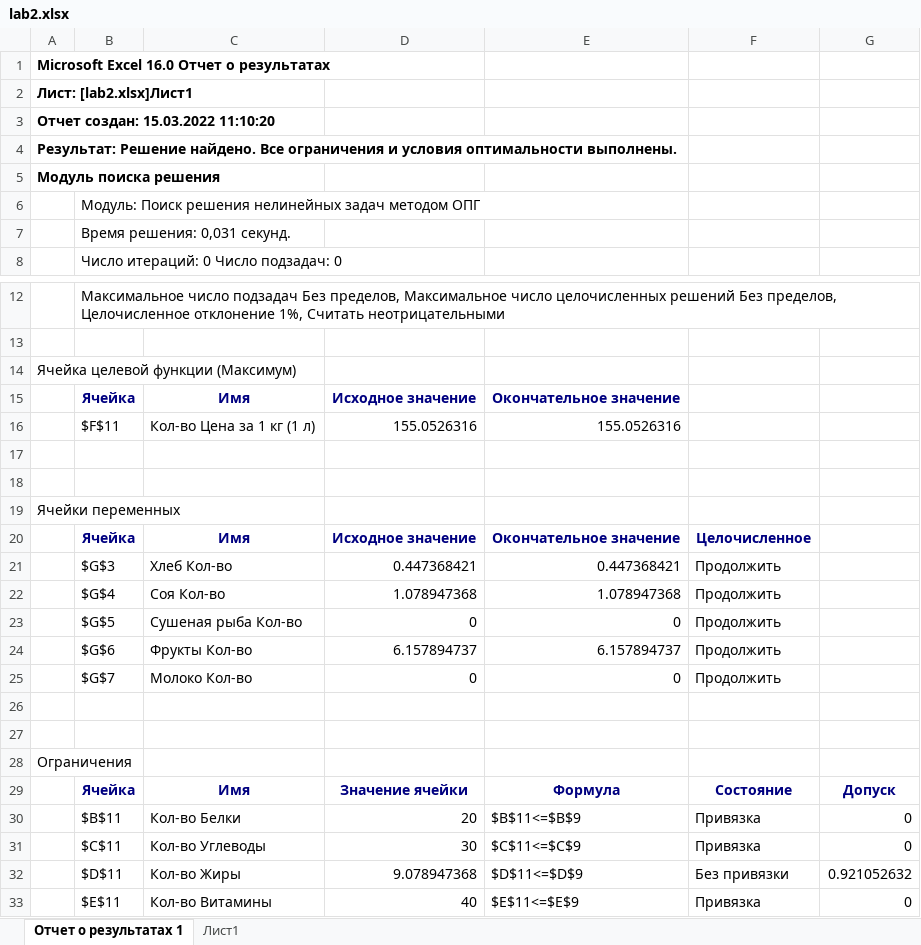
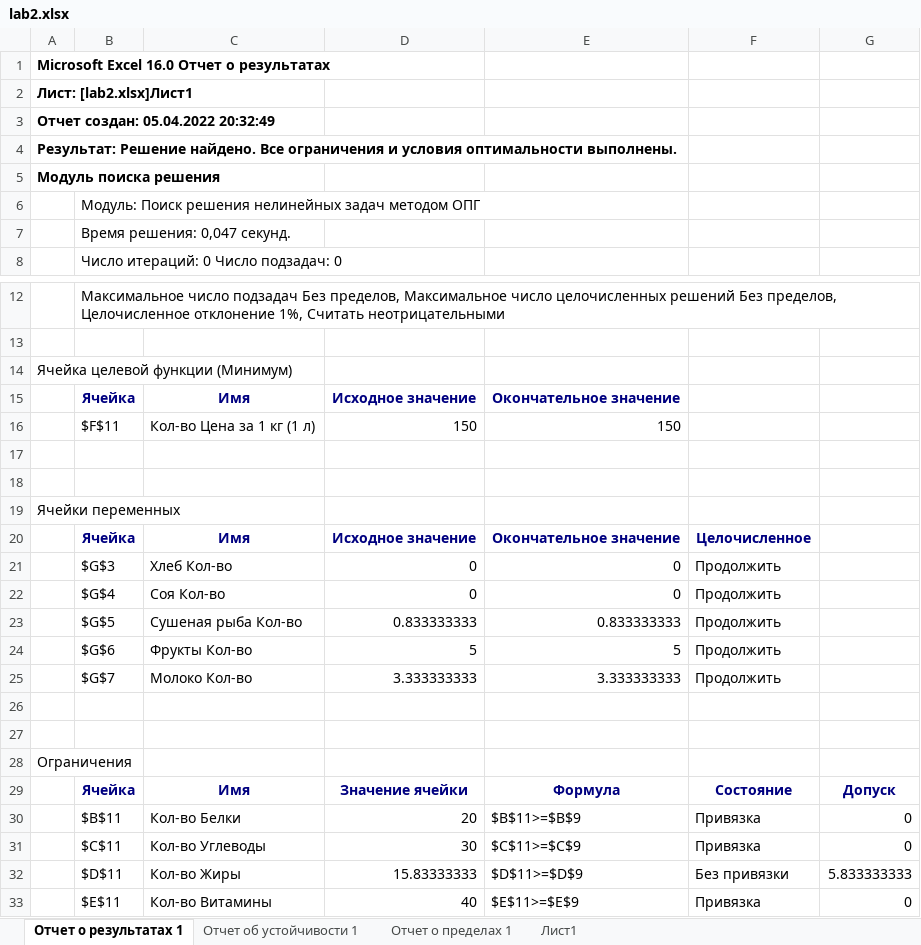
Before and after one commit to gggchaseggg/VlSU, an Excel workbook: 4 semestr/BIT/lab2/lab2.xlsx, sheet Отчет о результатах 1, drawn as a sheet; only a part is shown, gaps mark what is left out; values as stored, in another font and other column widths than the file's, no borders; removed rows and columns are numbered as before the commit, all else as after; the diff names each change by its address in the sheet, - before the commit and + after, or states it on an @@ line.

```diff
--- a/4 semestr/BIT/lab2/lab2.xlsx (sheet Отчет о результатах 1)
+++ b/4 semestr/BIT/lab2/lab2.xlsx (sheet Отчет о результатах 1)
+sheet tab: Отчет об устойчивости 1
+sheet tab: Отчет о пределах 1
-A3: Отчет создан: 15.03.2022 11:10:20
+A3: Отчет создан: 05.04.2022 20:32:49
-B7: Время решения: 0,031 секунд.
+B7: Время решения: 0,047 секунд.
-A14: Ячейка целевой функции (Максимум)
+A14: Ячейка целевой функции (Минимум)
-D16: 155.0526316
+D16: 150
-E16: 155.0526316
+E16: 150
-D21: 0.447368421
+D21: 0
-E21: 0.447368421
+E21: 0
-row 22:  | $G$4 | Соя Кол-во | 1.078947368 | 1.078947368 | Продолжить
-B22: $G$5
+B22: $G$4
-C22: Сушеная рыба Кол-во
+C22: Соя Кол-во
+row 23:  | $G$5 | Сушеная рыба Кол-во | 0.833333333 | 0.833333333 | Продолжить
-D24: 6.157894737
+D24: 5
-E24: 6.157894737
+E24: 5
-D25: 0
+D25: 3.333333333
-E25: 0
+E25: 3.333333333
-E30: $B$11<=$B$9
+E30: $B$11>=$B$9
-E31: $C$11<=$C$9
+E31: $C$11>=$C$9
-D32: 9.078947368
+D32: 15.83333333
-E32: $D$11<=$D$9
+E32: $D$11>=$D$9
-G32: 0.921052632
+G32: 5.833333333
-E33: $E$11<=$E$9
+E33: $E$11>=$E$9
```
Also changed, not shown: 25 other files.
